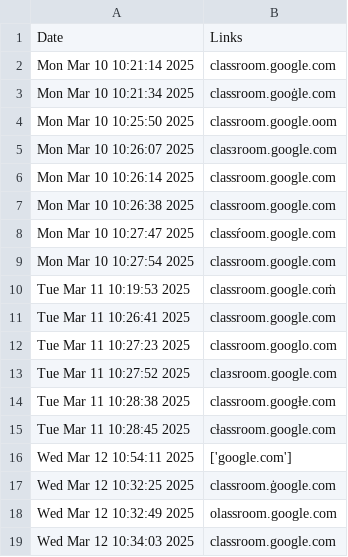
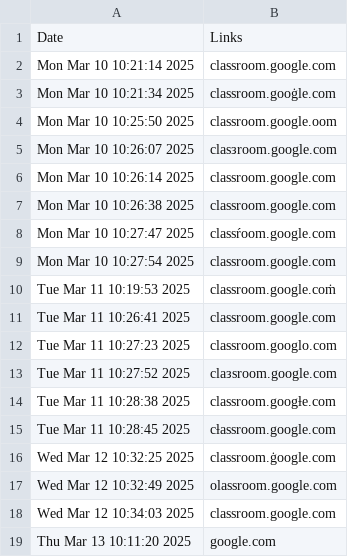
Before and after one commit to Darwin-Kim/phishing-time-attempt-3, a CSV file: BadLinks.csv, drawn as a sheet.

Commit message:
Yippeeeee

```diff
--- a/BadLinks.csv
+++ b/BadLinks.csv
@@ -15,3 +15,2 @@ Tue Mar 11 10:28:38 2025,classroom.googƚe.com
 Tue Mar 11 10:28:45 2025,cƚassroom.google.com
-Wed Mar 12 10:54:11 2025,['googlе.com']
 Wed Mar 12 10:32:25 2025,classroom.ġoogle.com
@@ -19 +18,2 @@ Wed Mar 12 10:32:49 2025,оlassroom.google.com
 Wed Mar 12 10:34:03 2025,classroom.google.com
+Thu Mar 13 10:11:20 2025,googlе.com
```
